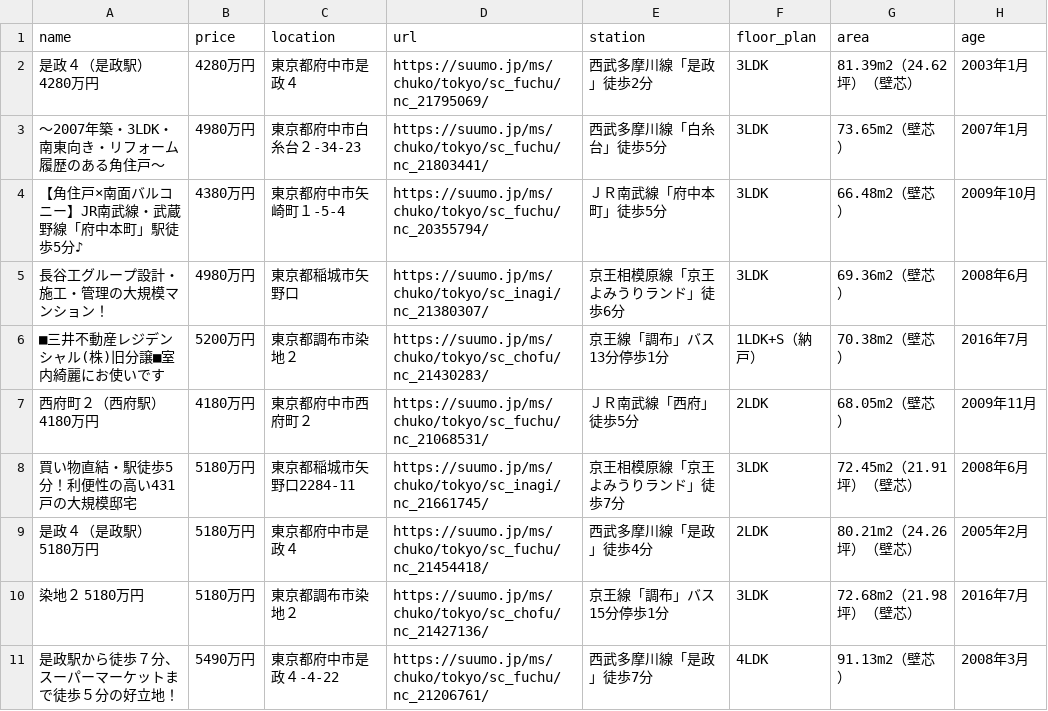
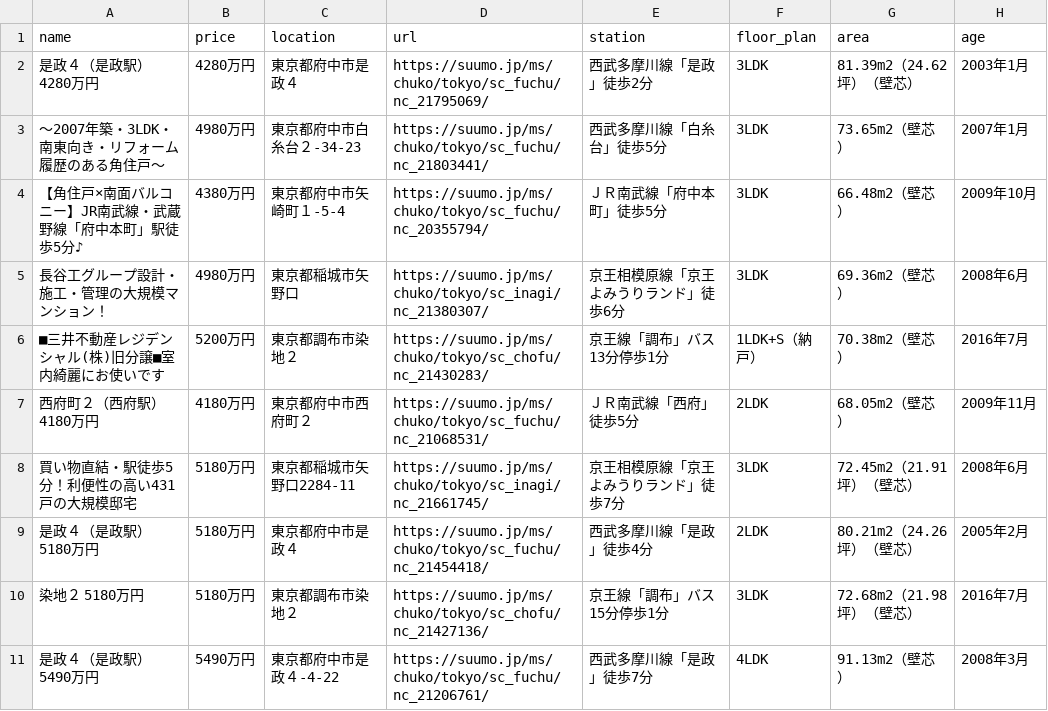
Before and after one commit to at11katuo/suumo-line-bot, a CSV file: data.csv, drawn as a sheet.

```diff
--- a/data.csv
+++ b/data.csv
@@ -10,2 +10,2 @@ name,price,location,url,station,floor_plan,area,age
 染地２ 5180万円,5180万円,東京都調布市染地２,https://suumo.jp/ms/chuko/tokyo/sc_chofu/nc_21427136/,京王線「調布」バス15分停歩1分,3LDK,72.68m2（21.98坪）（壁芯）,2016年7月
-是政駅から徒歩７分、スーパーマーケットまで徒歩５分の好立地！,5490万円,東京都府中市是政４-4-22,https://suumo.jp/ms/chuko/tokyo/sc_fuchu/nc_21206761/,西武多摩川線「是政」徒歩7分,4LDK,91.13m2（壁芯）,2008年3月
+是政４（是政駅） 5490万円,5490万円,東京都府中市是政４-4-22,https://suumo.jp/ms/chuko/tokyo/sc_fuchu/nc_21206761/,西武多摩川線「是政」徒歩7分,4LDK,91.13m2（壁芯）,2008年3月
```
